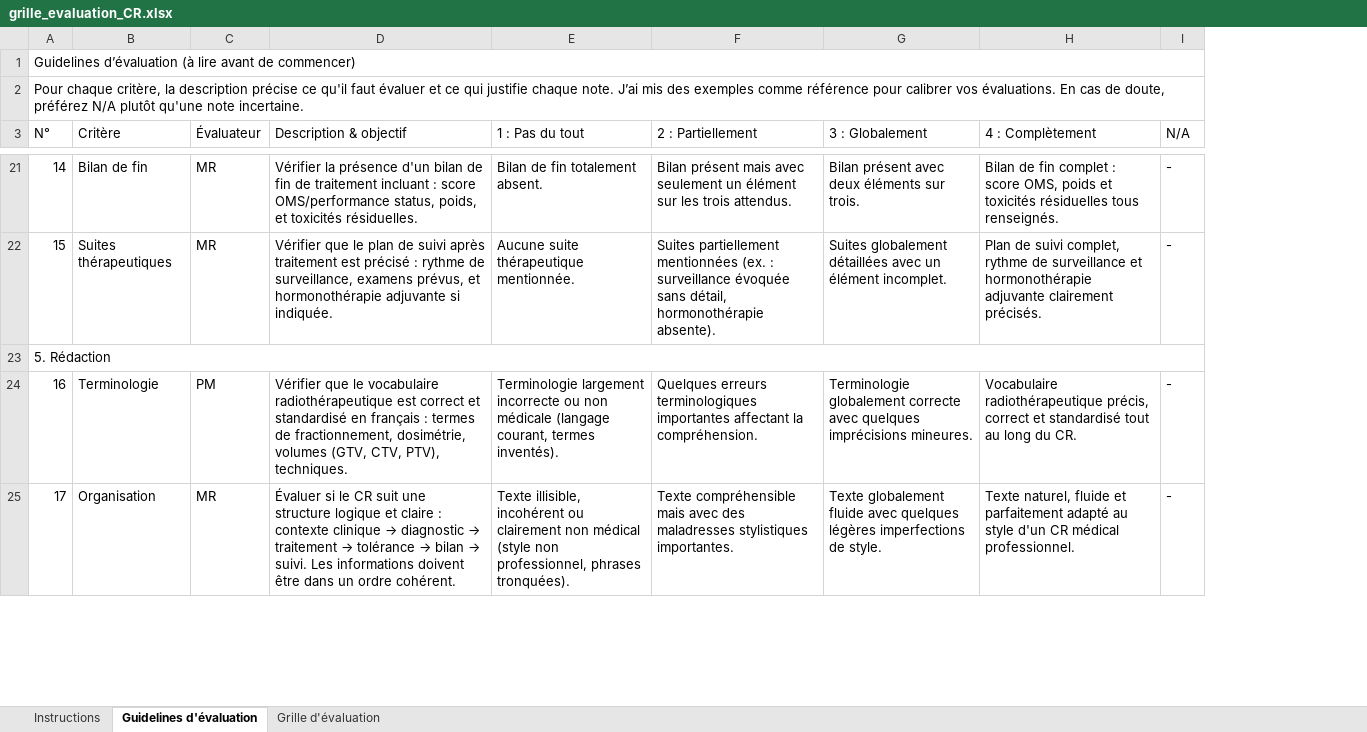
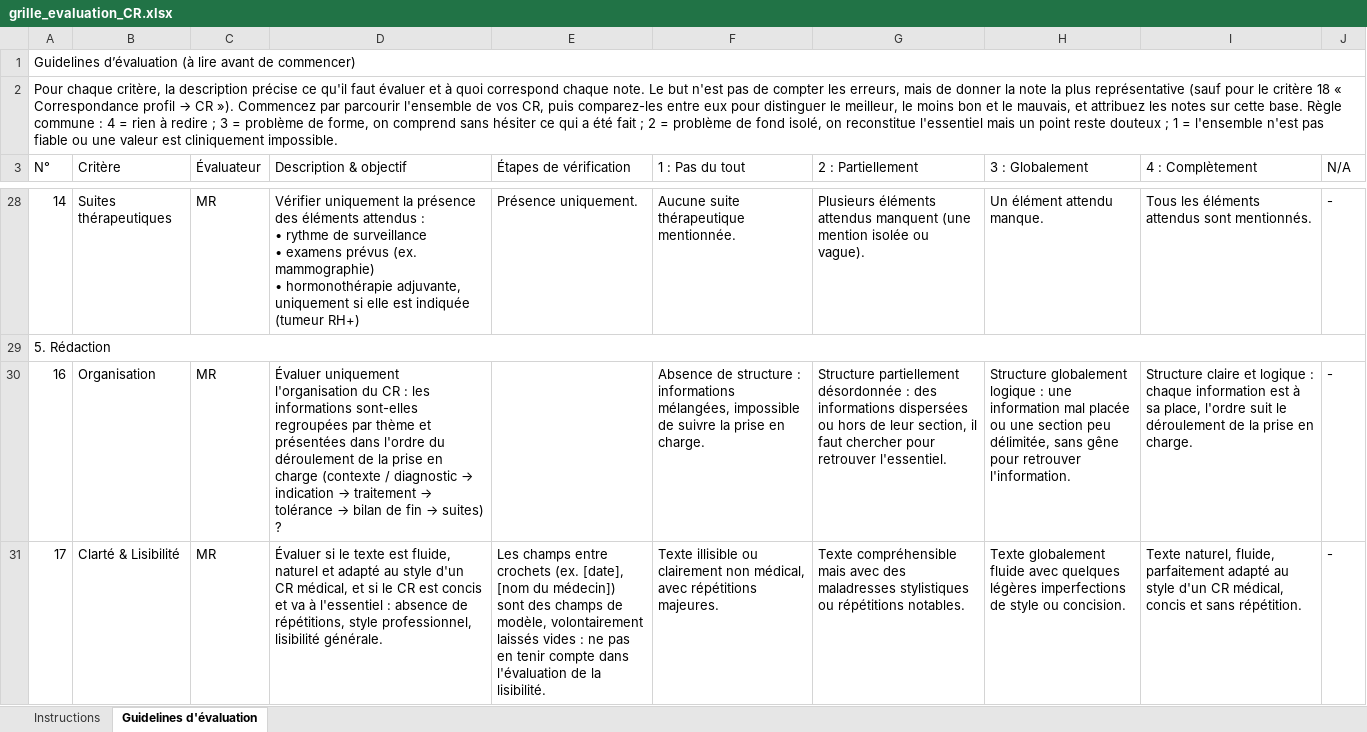
Before and after one commit to sarahbrb/eval-hum_cag, an Excel workbook: eval-hum-cag/grille_evaluation_CR.xlsx, sheet Guidelines d'évaluation, drawn as a sheet; only a part is shown, gaps mark what is left out; values as stored, in another font and other column widths than the file's, no cell formats; removed rows and columns are numbered as before the commit, all else as after; ↵ is a line break in a cell; the diff covers the shown part only; the diff names each change by its address in the sheet, - before the commit and + after, or states it on an @@ line.

```diff
--- a/eval-hum-cag/grille_evaluation_CR.xlsx (sheet Guidelines d'évaluation)
+++ b/eval-hum-cag/grille_evaluation_CR.xlsx (sheet Guidelines d'évaluation)
-sheet tab: Grille d'évaluation
+column E (Étapes de vérification), rows 28-31: Présence uniquement. |  |  | Les champs entre crochets (ex. [date], [nom du médecin]) sont des champs de modèle, volontairement laissés vides : ne pas en tenir compte dans l'évaluation de la lisibilité.
@@ A2 (N°): …évaluer et ce qui justifie chaque note. J’ai mis des exemples comme référence pour calibrer vos évaluations. En cas de doute, préférez N/A plutôt qu'une note incertaine. → …évaluer et à quoi correspond chaque note. Le but n'est pas de compter les erreurs, mais de donner la note la plus représentative (sauf pour le critère 18 « Correspondance profil → CR »). Commencez par parcourir l'ensemble de vos CR, puis comparez-les entre eux pour distinguer le meilleur, le moins bon et le mauvais, et attribuez les notes sur cette base. Règle commune : 4 = rien à redire ; 3 = problème de forme, on comprend sans hésiter ce qui a été fait ; 2 = problème de fond isolé, on reconstitue l'essentiel mais un point reste douteux ; 1 = l'ensemble n'est pas fiable ou une valeur est cliniquement impossible. @@
-B28 (Critère): Bilan de fin
+B28 (Critère): Suites thérapeutiques
-D28 (Description & objectif): Vérifier la présence d'un bilan de fin de traitement incluant : score OMS/performance status, poids, et toxicités résiduelles.
+D28 (Description & objectif): Vérifier uniquement la présence des éléments attendus : ↵ • rythme de surveillance ↵ • examens prévus (ex. mammographie) ↵ • hormonothérapie adjuvante, uniquement si elle est indiquée (tumeur RH+)
-F28 (1 : Pas du tout): Bilan de fin totalement absent.
+F28 (1 : Pas du tout): Aucune suite thérapeutique mentionnée.
-G28 (2 : Partiellement): Bilan présent mais avec seulement un élément sur les trois attendus.
+G28 (2 : Partiellement): Plusieurs éléments attendus manquent (une mention isolée ou vague).
-H28 (3 : Globalement): Bilan présent avec deux éléments sur trois.
+H28 (3 : Globalement): Un élément attendu manque.
-I28 (4 : Complètement): Bilan de fin complet : score OMS, poids et toxicités résiduelles tous renseignés.
+I28 (4 : Complètement): Tous les éléments attendus sont mentionnés.
-row 22: 15 | Suites thérapeutiques | MR | Vérifier que le plan de suivi après traitement est précisé : rythme de surveillance, examens prévus, et hormonothérapie adjuvante si indiquée. | Aucune suite thérapeutique mentionnée. | Suites partiellement mentionnées (ex. : surveillance évoquée sans détail, hormonothérapie absente). | Suites globalement détaillées avec un élément incomplet. | Plan de suivi complet, rythme de surveillance et hormonothérapie adjuvante clairement précisés. | -
-B30 (Critère): Terminologie
+B30 (Critère): Organisation
-C30 (Évaluateur): PM
+C30 (Évaluateur): MR
@@ D30 (Description & objectif): Vérifier que le vocabulaire radiothérapeutique est correct et standardisé en français : termes de fractionnement, dosimétrie, volumes (GTV, CTV, PTV), techniques. → Évaluer uniquement l'organisation du CR : les informations sont-elles regroupées par thème et présentées dans l'ordre du déroulement de la prise en charge (contexte / diagnostic → indication → traitement → tolérance → bilan de fin → suites) ? @@
-F30 (1 : Pas du tout): Terminologie largement incorrecte ou non médicale (langage courant, termes inventés).
+F30 (1 : Pas du tout): Absence de structure : informations mélangées, impossible de suivre la prise en charge.
-G30 (2 : Partiellement): Quelques erreurs terminologiques importantes affectant la compréhension.
+G30 (2 : Partiellement): Structure partiellement désordonnée : des informations dispersées ou hors de leur section, il faut chercher pour retrouver l'essentiel.
-H30 (3 : Globalement): Terminologie globalement correcte avec quelques imprécisions mineures.
+H30 (3 : Globalement): Structure globalement logique : une information mal placée ou une section peu délimitée, sans gêne pour retrouver l'information.
-I30 (4 : Complètement): Vocabulaire radiothérapeutique précis, correct et standardisé tout au long du CR.
+I30 (4 : Complètement): Structure claire et logique : chaque information est à sa place, l'ordre suit le déroulement de la prise en charge.
-B31 (Critère): Organisation
+B31 (Critère): Clarté & Lisibilité
@@ D31 (Description & objectif): …si le CR suit une structure logique et claire : contexte clinique → diagnostic → traitement → tolérance → bilan → suivi. Les informations doivent être dans un ordre cohérent. → …si le texte est fluide, naturel et adapté au style d'un CR médical, et si le CR est concis et va à l'essentiel : absence de répétitions, style professionnel, lisibilité générale. @@
-F31 (1 : Pas du tout): Texte illisible, incohérent ou clairement non médical (style non professionnel, phrases tronquées).
+F31 (1 : Pas du tout): Texte illisible ou clairement non médical, avec répétitions majeures.
-G31 (2 : Partiellement): …maladresses stylistiques importantes.
+G31 (2 : Partiellement): …maladresses stylistiques ou répétitions notables.
-H31 (3 : Globalement): …imperfections de style.
+H31 (3 : Globalement): …imperfections de style ou concision.
-I31 (4 : Complètement): Texte naturel, fluide et parfaitement adapté au style d'un CR médical professionnel.
+I31 (4 : Complètement): Texte naturel, fluide, parfaitement adapté au style d'un CR médical, concis et sans répétition.
```
Also changed, not shown: 11 added rows, 5 removed rows and 52 edited cells elsewhere in this sheet, sheet Instructions, cell formats, 9 other files.
